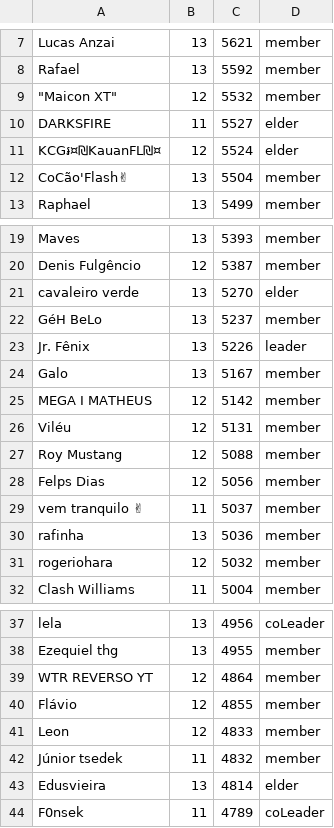
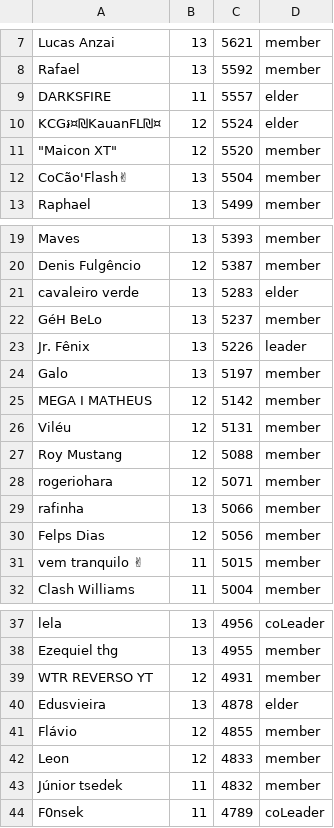
Before and after one commit to yuryalencar/ClashRPAWithRobot, a CSV file: generated/csv/the_resistence_members.csv, drawn as a sheet; only a part is shown, gaps mark what is left out.

```diff
--- a/generated/csv/the_resistence_members.csv
+++ b/generated/csv/the_resistence_members.csv
@@ -8,5 +8,5 @@ Lucas Anzai,13,5621,member
 Rafael,13,5592,member
-"""Maicon XT""",12,5532,member
-DARKSFIRE,11,5527,elder
+DARKSFIRE,11,5557,elder
 KCG៛¤₪KauanFL₪¤,12,5524,elder
+"""Maicon XT""",12,5520,member
 CoCão'Flash✌,13,5504,member
@@ -20,6 +20,6 @@ Maves,13,5393,member
 Denis Fulgêncio,12,5387,member
-cavaleiro verde,13,5270,elder
+cavaleiro verde,13,5283,elder
 GéH BeLo,13,5237,member
 Jr. Fênix,13,5226,leader
-Galo,13,5167,member
+Galo,13,5197,member
 MEGA I MATHEUS,12,5142,member
@@ -27,6 +27,6 @@ Viléu,12,5131,member
 Roy Mustang,12,5088,member
+rogeriohara,12,5071,member
+rafinha,13,5066,member
 Felps Dias,12,5056,member
-vem tranquilo ✌,11,5037,member
-rafinha,13,5036,member
-rogeriohara,12,5032,member
+vem tranquilo ✌,11,5015,member
 Clash Williams,11,5004,member
@@ -38,3 +38,4 @@ lela,13,4956,coLeader
 Ezequiel thg,13,4955,member
-WTR REVERSO YT,12,4864,member
+WTR REVERSO YT,12,4931,member
+Edusvieira,13,4878,elder
 Flávio,12,4855,member
@@ -42,3 +43,2 @@ Leon,12,4833,member
 Júnior tsedek,11,4832,member
-Edusvieira,13,4814,elder
 F0nsek,11,4789,coLeader
```
Also changed, not shown: 2 other files.
